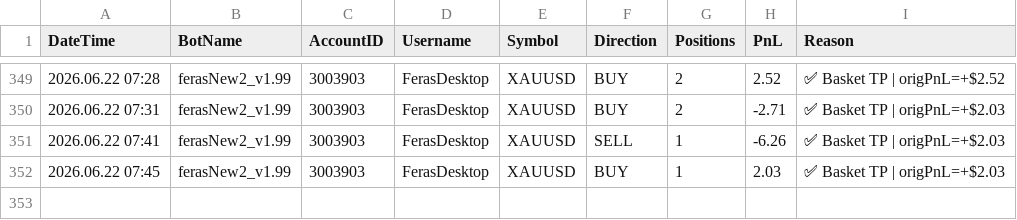
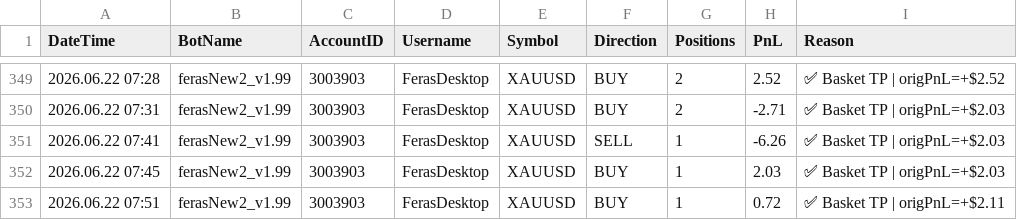
Before and after one commit to ffzurba/trading-signals, a CSV file: trades_log.csv, drawn as a sheet; only a part is shown, gaps mark what is left out; the diff names each change by its address in the sheet, - before the commit and + after, or states it on an @@ line.

Commit message:
Trade PnL=0.72 acc=3003903 2026.06.22 07:51

```diff
--- a/trades_log.csv
+++ b/trades_log.csv
+row 353: 2026.06.22 07:51 | ferasNew2_v1.99 | 3003903 | FerasDesktop | XAUUSD | BUY | 1 | 0.72 | ✅ Basket TP | origPnL=+$2.11
```
